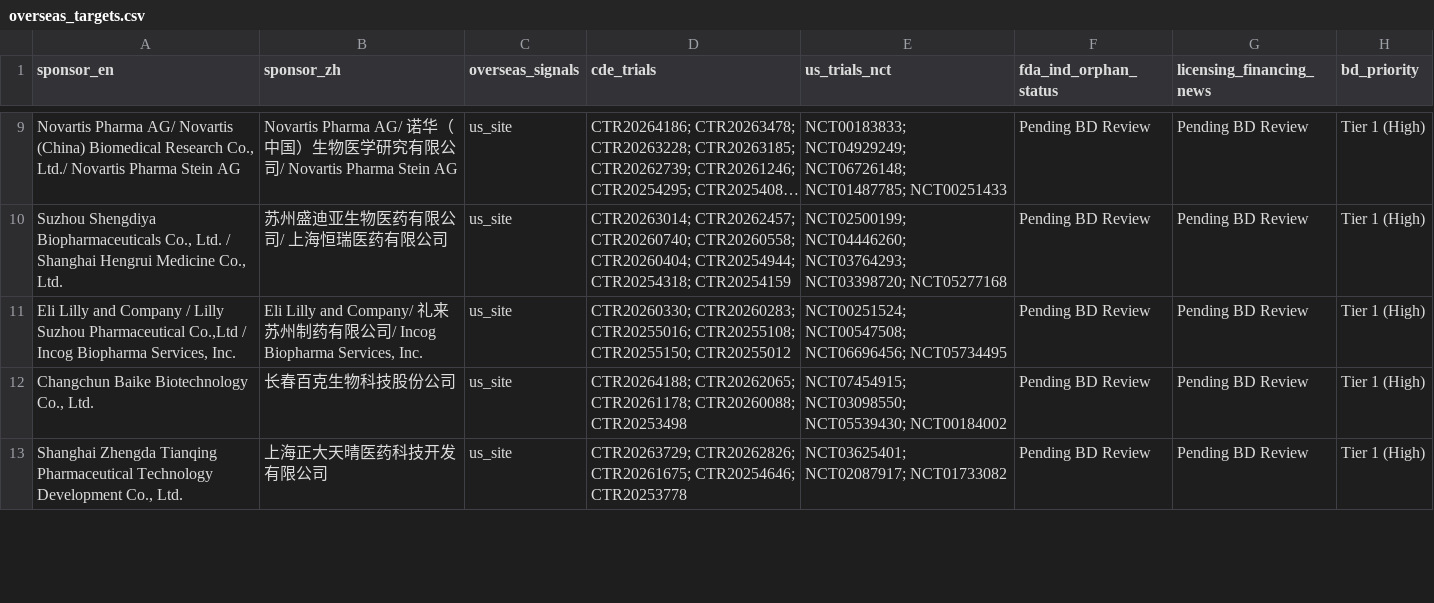
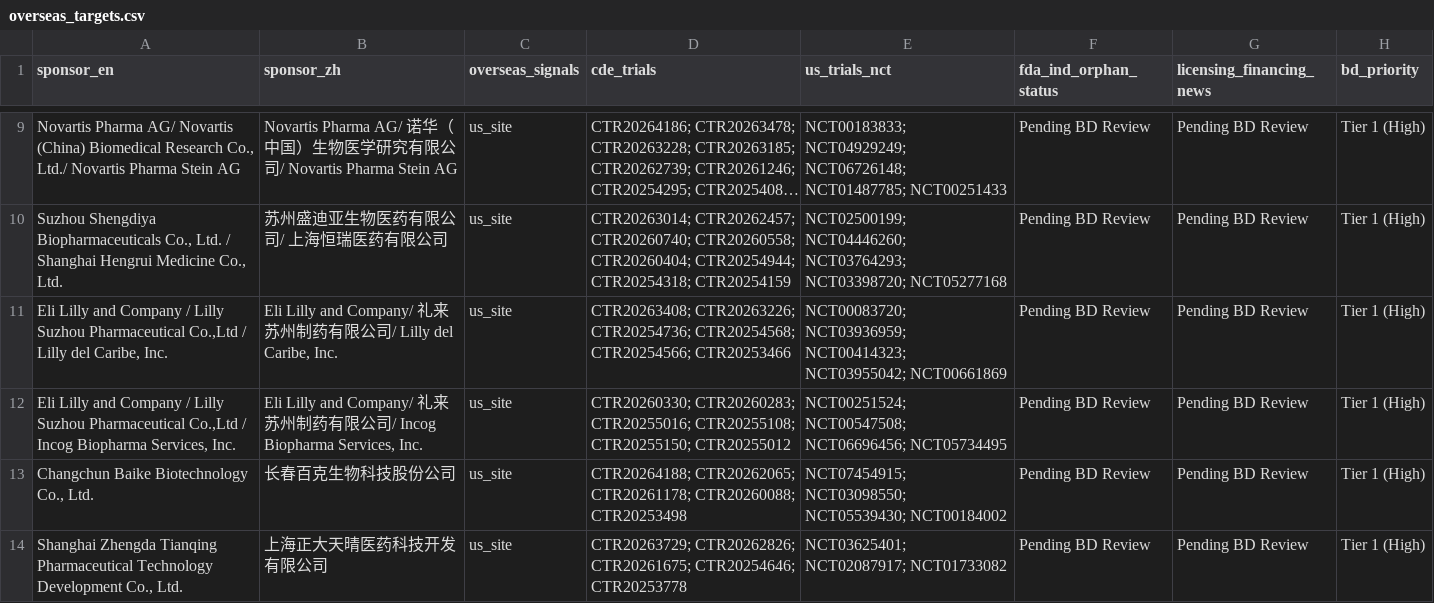
Before and after one commit to hutianle/cde-clinical-trials, a CSV file: data/overseas_targets.csv, drawn as a sheet; only a part is shown, gaps mark what is left out; long unchanged cells end in …; the diff covers the shown part only; the diff names each change by its address in the sheet, - before the commit and + after, or states it on an @@ line.

```diff
--- a/data/overseas_targets.csv
+++ b/data/overseas_targets.csv
+row 11: Eli Lilly and Company / Lilly Suzhou Pharmaceutical Co.,Ltd / Lilly del Caribe, Inc. | Eli Lilly and Company/ 礼来苏州制药有限公司/ Lilly del Caribe, Inc. | us_site | CTR20263408; CTR20263226; CTR20254736; CTR20254568; CTR20254566; CTR20253466 | NCT00083720; NCT03936959; NCT00414323; NCT03955042; NCT00661869 | Pending BD Review | Pending BD Review | Tier 1 (High)
```
Also changed, not shown: 1 added row and 2 removed rows elsewhere in this file, 6 other files.
